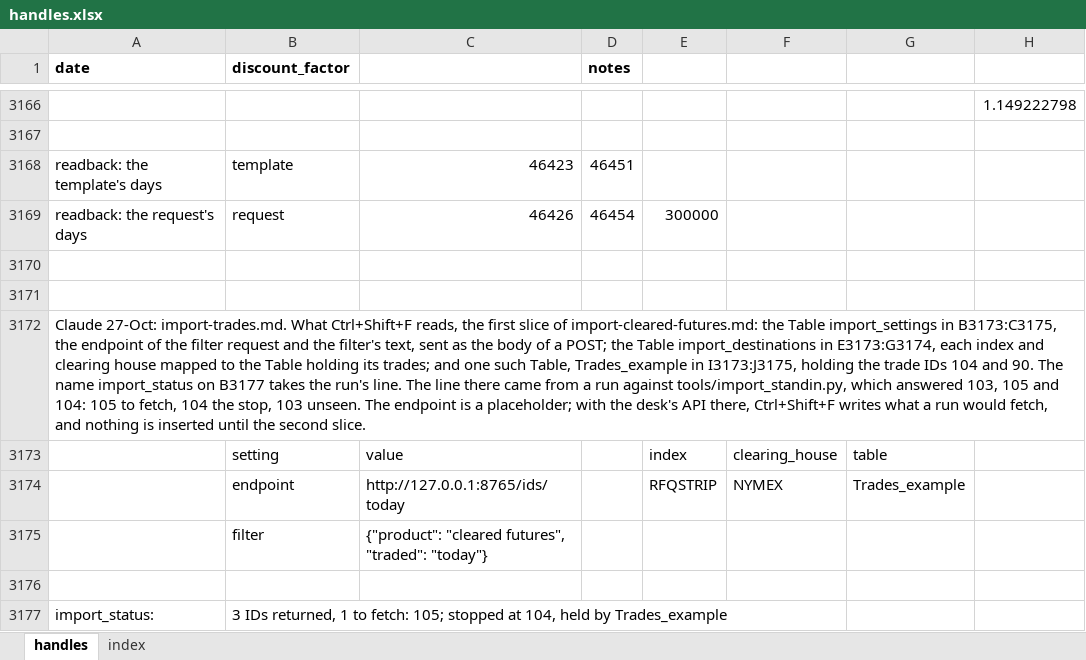
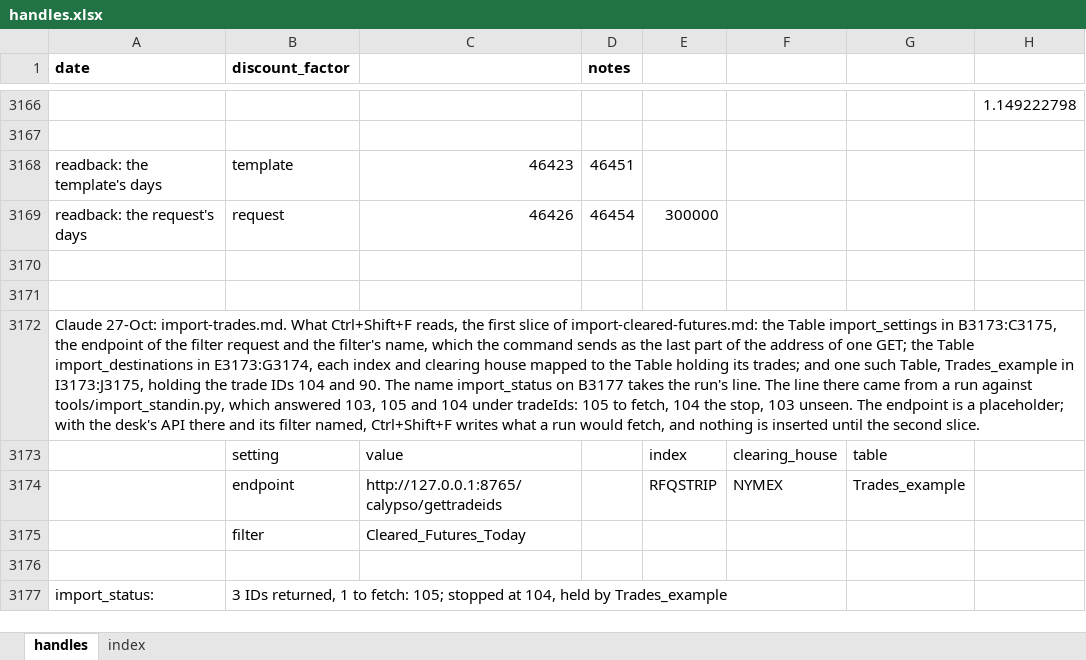
Before and after one commit to gobbles404/catalyst, an Excel workbook: workbooks/handles.xlsx, sheet handles, drawn as a sheet; only a part is shown, gaps mark what is left out; values as stored, in another font and other column widths than the file's, no borders; table styles not drawn; the diff names each change by its address in the sheet, - before the commit and + after, or states it on an @@ line.

Commit message:
feat(importer): query Calypso named filters with GET
The owner's first run against the desk's API settled the filter request's form: a named filter is queried by GET with its name as the last part of the path, no body and no credentials, and the answer holds the IDs under tradeIds. fetch_ids builds that address, encoding the name once, refuses before any request an endpoint that cannot take it or a filter that is no name, and names the whole address in every refusal; ids_from_json reads the object's tradeIds and checks the sheet's own 15-digit bound before the IDs become an array. The stand-in serves GET routes by filter name and refuses a POST; the tests, the budgets, the lifetime group and the kept workbook's block follow; decision 10 is rewritten as settled, the POST form gone. No User-Agent of the add-in's own: urllib's goes.

```diff
--- a/workbooks/handles.xlsx (sheet handles)
+++ b/workbooks/handles.xlsx (sheet handles)
-A3172 (date): …the filter's text, sent as the body of a POST; the Table import_destinations in E3173:G3174, each index and clearing house mapped to the Table holding its trades; and one such Table, Trades_example in I3173:J3175, holding the trade IDs 104 and 90. The name import_status on B3177 takes the run's line. The line there came from a run against tools/import_standin.py, which answered 103, 105 and 104: 105 to fetch, 104 the stop, 103 unseen. The endpoint is a placeholder; with the desk's API there, Ctrl+Shift+F writes…
+A3172 (date): …the filter's name, which the command sends as the last part of the address of one GET; the Table import_destinations in E3173:G3174, each index and clearing house mapped to the Table holding its trades; and one such Table, Trades_example in I3173:J3175, holding the trade IDs 104 and 90. The name import_status on B3177 takes the run's line. The line there came from a run against tools/import_standin.py, which answered 103, 105 and 104 under tradeIds: 105 to fetch, 104 the stop, 103 unseen. The endpoint is a placeholder; with the desk's API there and its filter named, Ctrl+Shift+F writes…
-C3174: http://127.0.0.1:8765/ids/today
+C3174: http://127.0.0.1:8765/calypso/gettradeids
-C3175: {"product": "cleared futures", "traded": "today"}
+C3175: Cleared_Futures_Today
```
Also changed, not shown: 11 other files.
